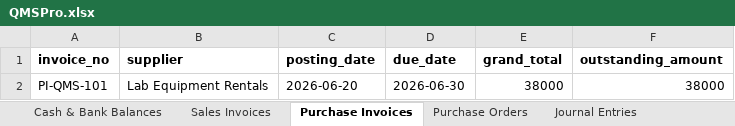
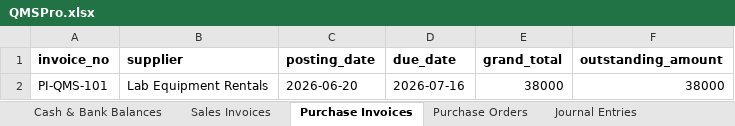
Before and after one commit to rishabhsisodiya/proman-edge, an Excel workbook: backend/data/site-sheets/QMSPro.xlsx, sheet Purchase Invoices, drawn as a sheet; values as stored, in another font and other column widths than the file's, no borders; the diff names each change by its address in the sheet, - before the commit and + after, or states it on an @@ line.

Commit message:
Updated site data

```diff
--- a/backend/data/site-sheets/QMSPro.xlsx (sheet Purchase Invoices)
+++ b/backend/data/site-sheets/QMSPro.xlsx (sheet Purchase Invoices)
-D2 (due_date): 2026-06-30
+D2 (due_date): 2026-07-16
```
Also changed, not shown: backend/data/site-sheets/Dynatek.xlsx, backend/data/site-sheets/PROMAX.xlsx.
